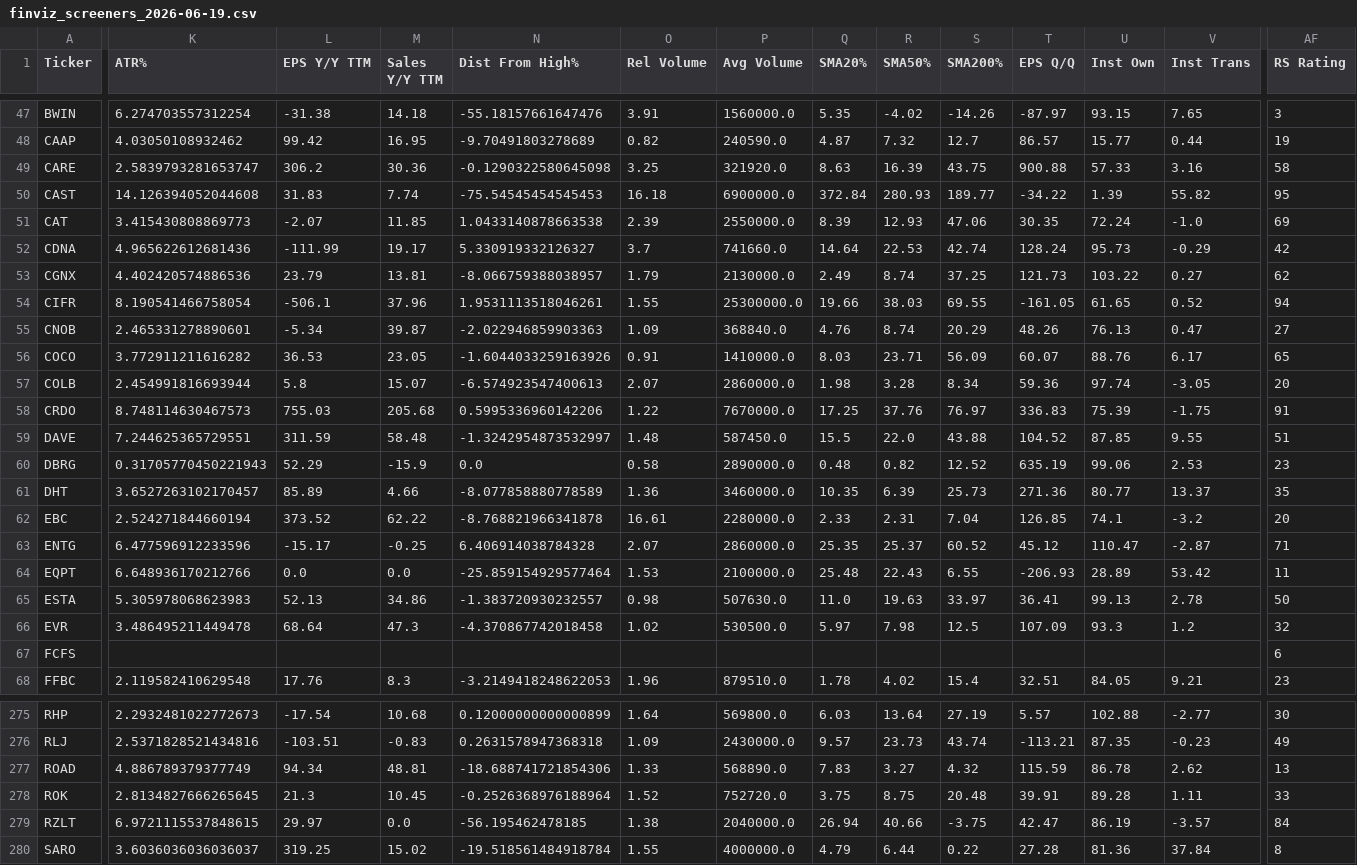
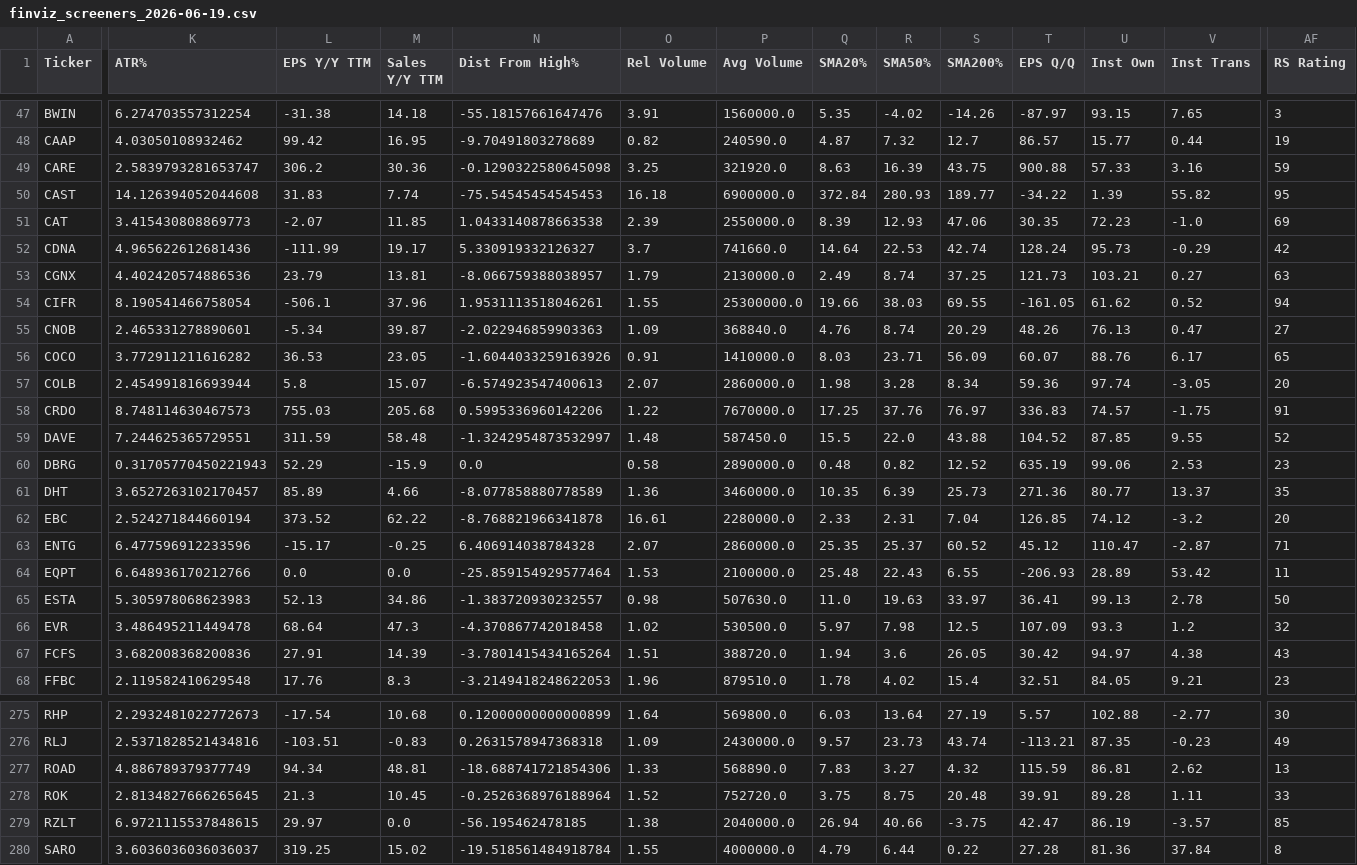
Before and after one commit to AnanthSrinivasan/finviz-screener-agent, a CSV file: data/finviz_screeners_2026-06-19.csv, drawn as a sheet; only a part is shown, gaps mark what is left out; the diff covers the shown part only; the diff names each change by its address in the sheet, - before the commit and + after, or states it on an @@ line.

```diff
--- a/data/finviz_screeners_2026-06-19.csv
+++ b/data/finviz_screeners_2026-06-19.csv
-AF49 (RS Rating): 58
+AF49 (RS Rating): 59
-U51 (Inst Own): 72.24
+U51 (Inst Own): 72.23
-U53 (Inst Own): 103.22
+U53 (Inst Own): 103.21
-AF53 (RS Rating): 62
+AF53 (RS Rating): 63
-U54 (Inst Own): 61.65
+U54 (Inst Own): 61.62
-U58 (Inst Own): 75.39
+U58 (Inst Own): 74.57
-AF59 (RS Rating): 51
+AF59 (RS Rating): 52
-U62 (Inst Own): 74.1
+U62 (Inst Own): 74.12
-K67 (ATR%): (empty)
+K67 (ATR%): 3.682008368200836
-L67 (EPS Y/Y TTM): (empty)
+L67 (EPS Y/Y TTM): 27.91
-M67 (Sales Y/Y TTM): (empty)
+M67 (Sales Y/Y TTM): 14.39
-N67 (Dist From High%): (empty)
+N67 (Dist From High%): -3.7801415434165264
-O67 (Rel Volume): (empty)
+O67 (Rel Volume): 1.51
-P67 (Avg Volume): (empty)
+P67 (Avg Volume): 388720.0
-Q67 (SMA20%): (empty)
+Q67 (SMA20%): 1.94
-R67 (SMA50%): (empty)
+R67 (SMA50%): 3.6
-S67 (SMA200%): (empty)
+S67 (SMA200%): 26.05
-T67 (EPS Q/Q): (empty)
+T67 (EPS Q/Q): 30.42
-U67 (Inst Own): (empty)
+U67 (Inst Own): 94.97
-V67 (Inst Trans): (empty)
+V67 (Inst Trans): 4.38
-AF67 (RS Rating): 6
+AF67 (RS Rating): 43
-U277 (Inst Own): 86.78
+U277 (Inst Own): 86.81
-AF279 (RS Rating): 84
+AF279 (RS Rating): 85
```
Also changed, not shown: 168 edited cells elsewhere in this file, 10 other files.
